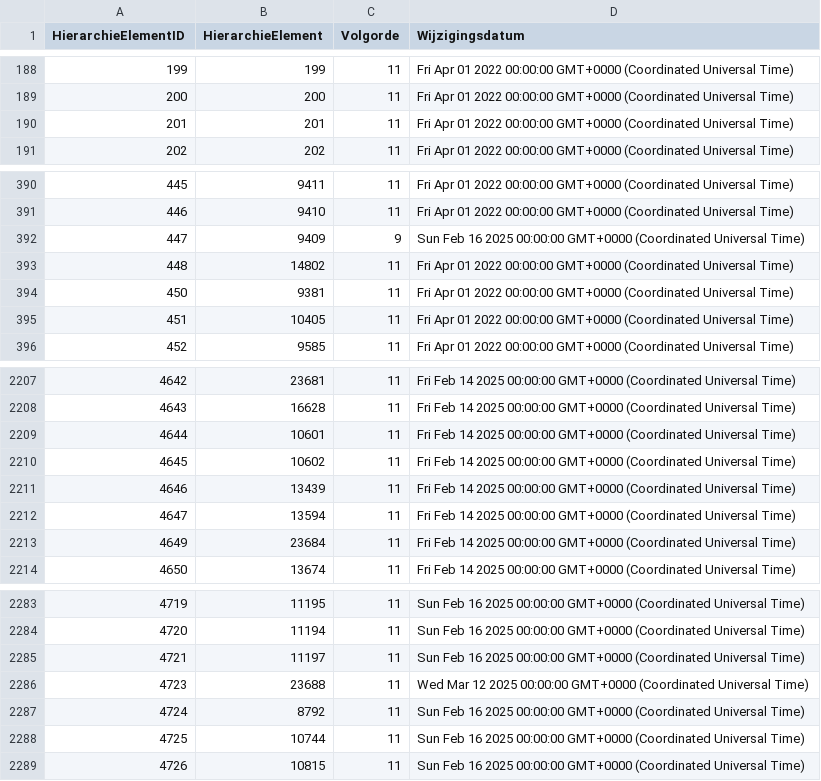
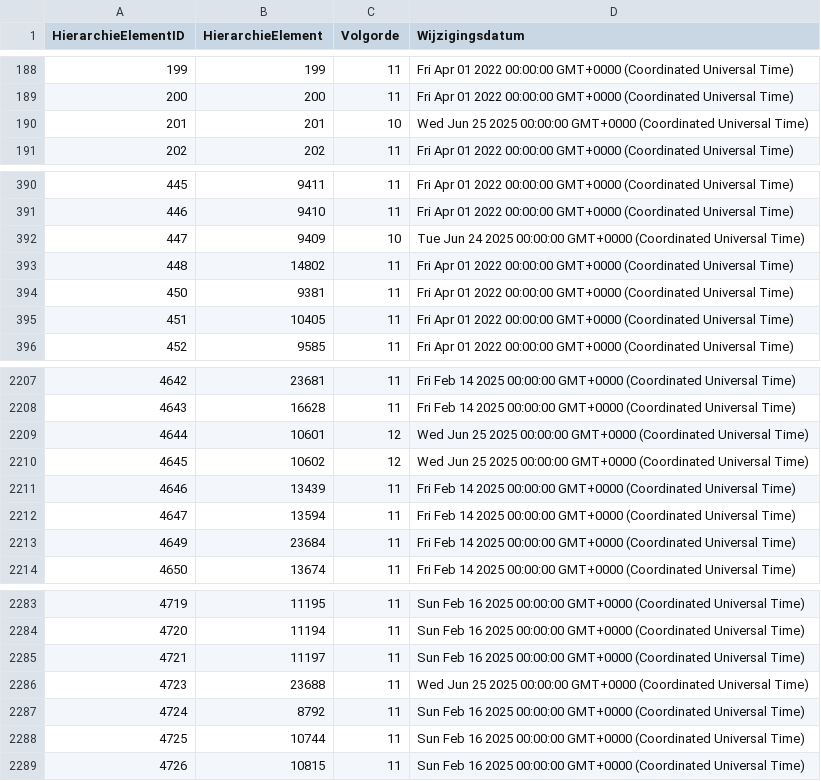
Before and after one commit to Stichting-CROW/imbor-development, a TSV file: data/tsv/imborKern_HierarchieElementen.tsv, drawn as a sheet; only a part is shown, gaps mark what is left out; the diff covers the shown part only.

```diff
--- a/data/tsv/imborKern_HierarchieElementen.tsv
+++ b/data/tsv/imborKern_HierarchieElementen.tsv
@@ -189,3 +189,3 @@ HierarchieElementID	HierarchieElement	Volgorde	Wijzigingsdatum
 200	200	11	Fri Apr 01 2022 00:00:00 GMT+0000 (Coordinated Universal Time)
-201	201	11	Fri Apr 01 2022 00:00:00 GMT+0000 (Coordinated Universal Time)
+201	201	10	Wed Jun 25 2025 00:00:00 GMT+0000 (Coordinated Universal Time)
 202	202	11	Fri Apr 01 2022 00:00:00 GMT+0000 (Coordinated Universal Time)
@@ -391,3 +391,3 @@ HierarchieElementID	HierarchieElement	Volgorde	Wijzigingsdatum
 446	9410	11	Fri Apr 01 2022 00:00:00 GMT+0000 (Coordinated Universal Time)
-447	9409	9	Sun Feb 16 2025 00:00:00 GMT+0000 (Coordinated Universal Time)
+447	9409	10	Tue Jun 24 2025 00:00:00 GMT+0000 (Coordinated Universal Time)
 448	14802	11	Fri Apr 01 2022 00:00:00 GMT+0000 (Coordinated Universal Time)
@@ -2208,4 +2208,4 @@ HierarchieElementID	HierarchieElement	Volgorde	Wijzigingsdatum
 4643	16628	11	Fri Feb 14 2025 00:00:00 GMT+0000 (Coordinated Universal Time)
-4644	10601	11	Fri Feb 14 2025 00:00:00 GMT+0000 (Coordinated Universal Time)
-4645	10602	11	Fri Feb 14 2025 00:00:00 GMT+0000 (Coordinated Universal Time)
+4644	10601	12	Wed Jun 25 2025 00:00:00 GMT+0000 (Coordinated Universal Time)
+4645	10602	12	Wed Jun 25 2025 00:00:00 GMT+0000 (Coordinated Universal Time)
 4646	13439	11	Fri Feb 14 2025 00:00:00 GMT+0000 (Coordinated Universal Time)
@@ -2285,3 +2285,3 @@ HierarchieElementID	HierarchieElement	Volgorde	Wijzigingsdatum
 4721	11197	11	Sun Feb 16 2025 00:00:00 GMT+0000 (Coordinated Universal Time)
-4723	23688	11	Wed Mar 12 2025 00:00:00 GMT+0000 (Coordinated Universal Time)
+4723	23688	11	Wed Jun 25 2025 00:00:00 GMT+0000 (Coordinated Universal Time)
 4724	8792	11	Sun Feb 16 2025 00:00:00 GMT+0000 (Coordinated Universal Time)
```
Also changed, not shown: 35 added rows elsewhere in this file, data/tsv/imborKern_Hierarchie.tsv, data/tsv/imborKern_K_FiltersObjecttypen.tsv, 2 other files.
